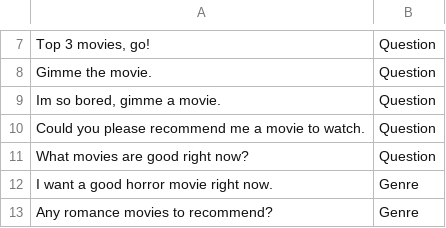
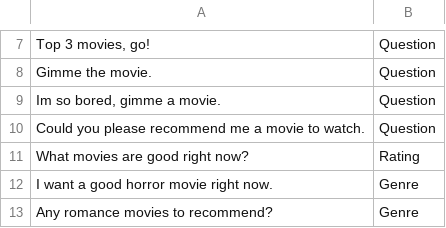
Before and after one commit to mridul262/ee4705_project2, a CSV file: data/intents.csv, drawn as a sheet; only a part is shown, gaps mark what is left out; the diff covers the shown part only.

```diff
--- a/data/intents.csv
+++ b/data/intents.csv
@@ -10,3 +10,3 @@ Gimme the movie.,Question
 Could you please recommend me a movie to watch.,Question
-What movies are good right now?,Question
+What movies are good right now?,Rating
 I want a good horror movie right now.,Genre
```
Also changed, not shown: 20 added rows and 4 edited cells elsewhere in this file, 1 other file.
